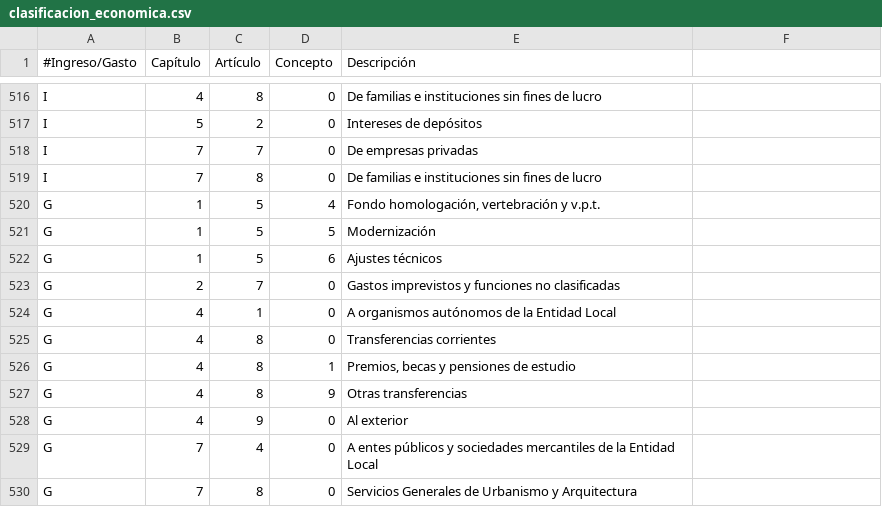
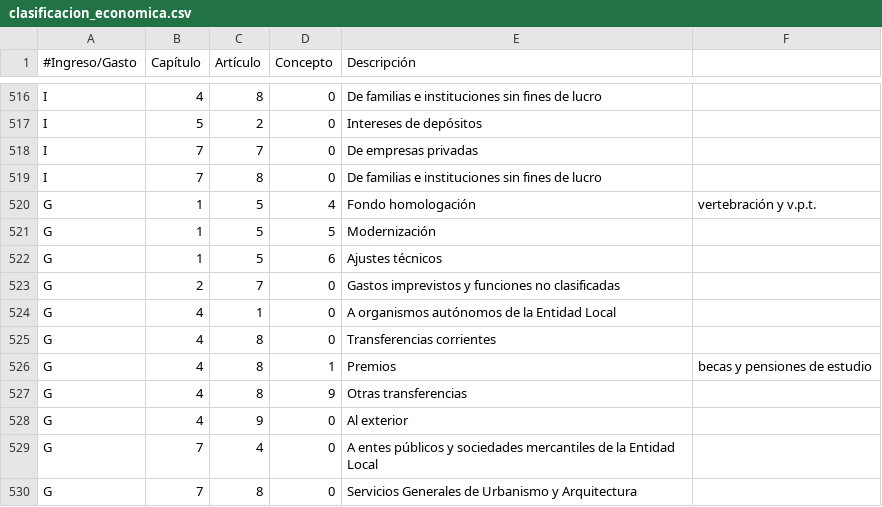
Before and after one commit to civio/presupuesto-mostoles, a CSV file: data/clasificacion_economica.csv, drawn as a sheet; only a part is shown, gaps mark what is left out.

```diff
--- a/data/clasificacion_economica.csv
+++ b/data/clasificacion_economica.csv
@@ -519,3 +519,3 @@ I,7,7,0,De empresas privadas
 I,7,8,0,De familias e instituciones sin fines de lucro
-G,1,5,4,"Fondo homologación, vertebración y v.p.t."
+G,1,5,4,Fondo homologación, vertebración y v.p.t.
 G,1,5,5,Modernización
@@ -525,3 +525,3 @@ G,4,1,0,A organismos autónomos de la Entidad Local
 G,4,8,0,Transferencias corrientes
-G,4,8,1,"Premios, becas y pensiones de estudio"
+G,4,8,1,Premios, becas y pensiones de estudio
 G,4,8,9,Otras transferencias
```
Also changed, not shown: 3 other files.
